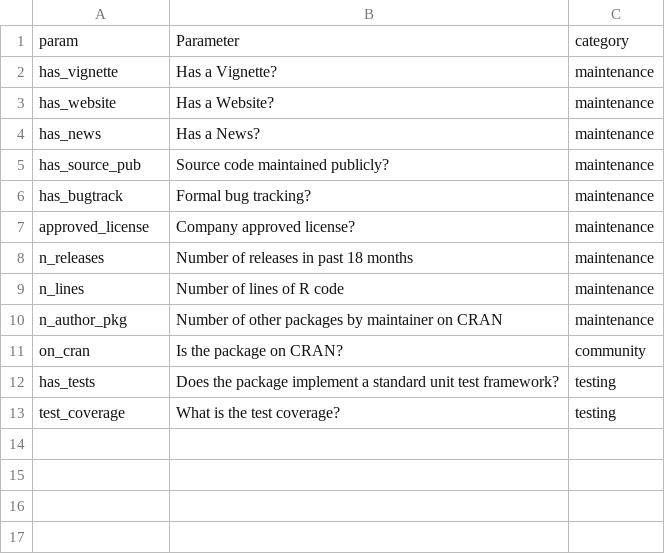
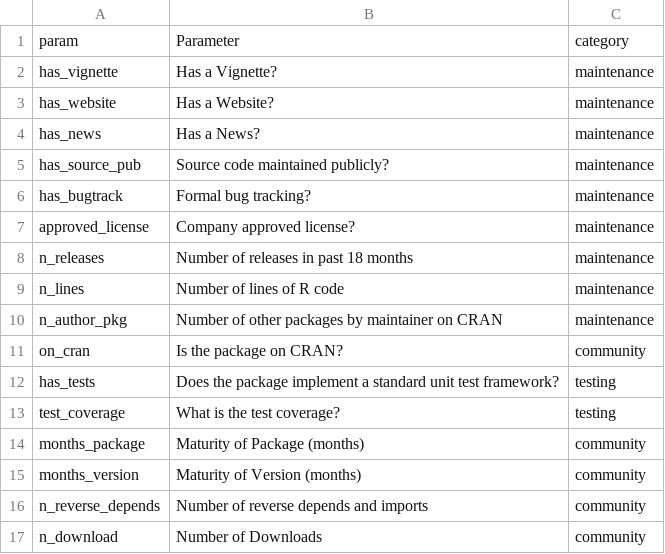
Before and after one commit to pharmaR/rpharma2019, a CSV file: risk_metrics/app/data/metric_labels.csv, drawn as a sheet.

```diff
--- a/risk_metrics/app/data/metric_labels.csv
+++ b/risk_metrics/app/data/metric_labels.csv
@@ -13 +13,5 @@ has_tests ,Does the package implement a standard unit test framework?,testing
 test_coverage,What is the test coverage?,testing
+months_package,Maturity of Package (months),community
+months_version,Maturity of Version (months),community
+n_reverse_depends,Number of reverse depends and imports,community
+n_download,Number of Downloads,community
```
Also changed, not shown: 3 other files.
